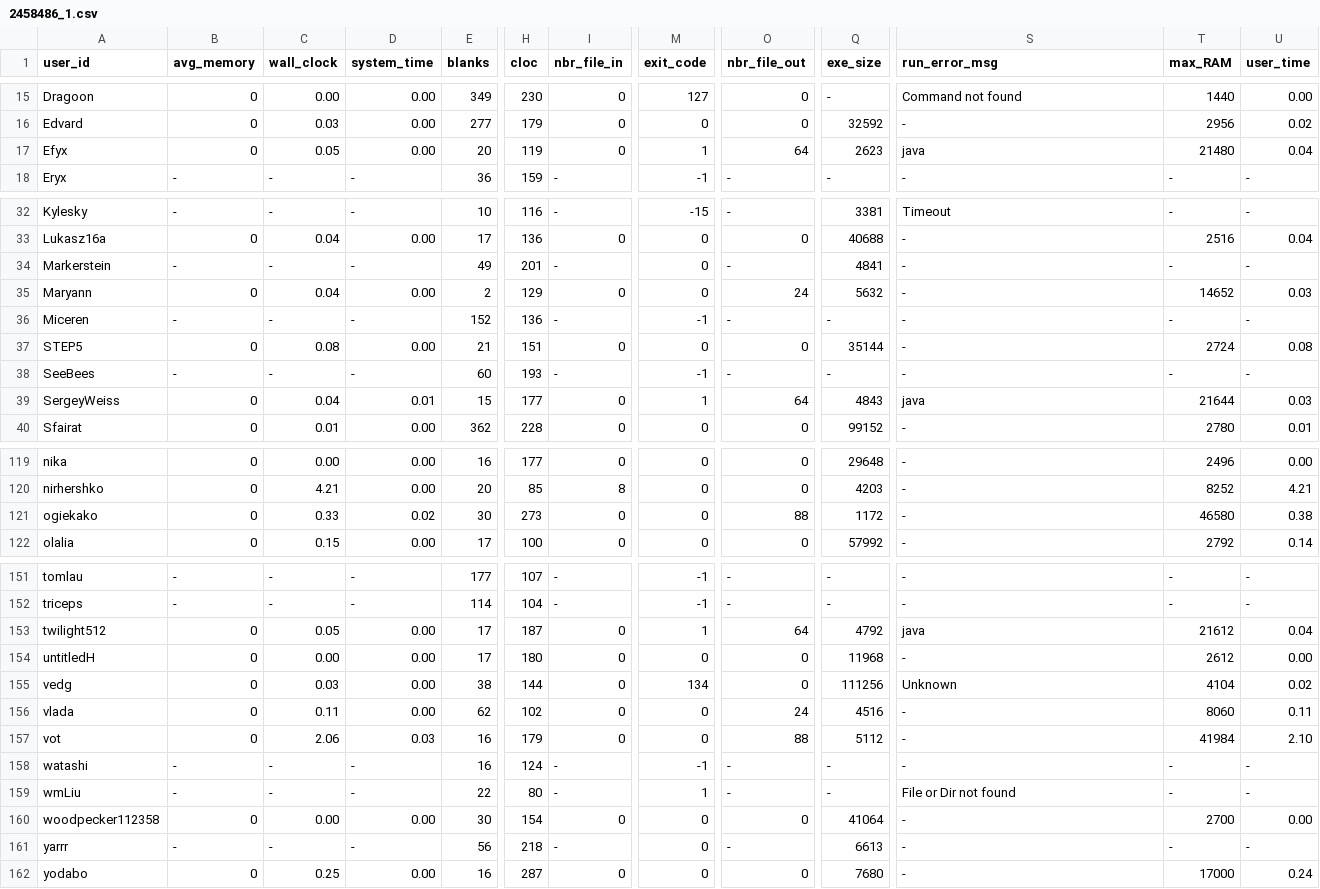
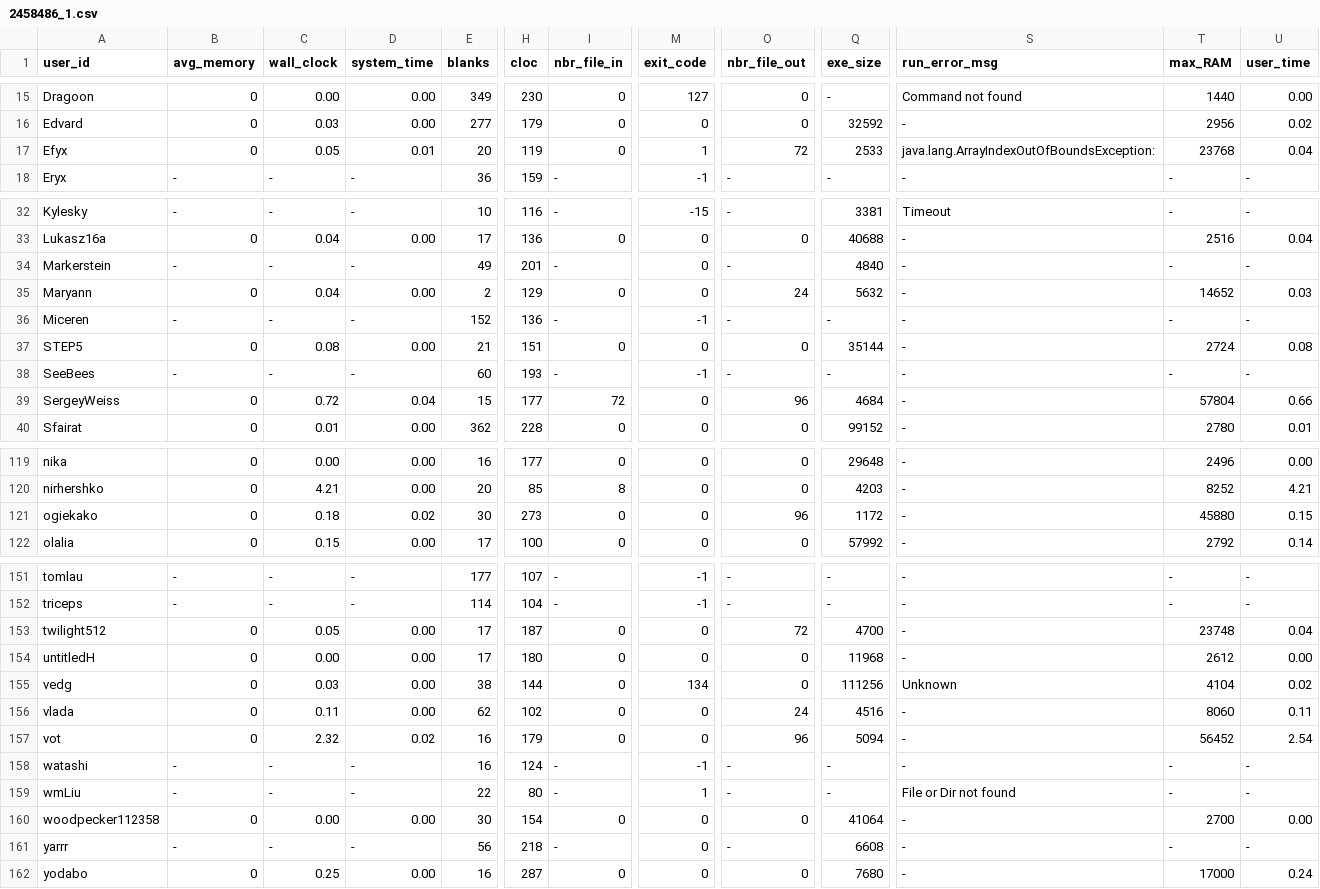
Before and after one commit to emmawestman/GCJ-backup, a CSV file: 2458486_1.csv, drawn as a sheet; only a part is shown, gaps mark what is left out; the diff covers the shown part only; the diff names each change by its address in the sheet, - before the commit and + after, or states it on an @@ line.

Commit message:
java

```diff
--- a/2458486_1.csv
+++ b/2458486_1.csv
-D17 (system_time): 0.00
+D17 (system_time): 0.01
-O17 (nbr_file_out): 64
+O17 (nbr_file_out): 72
-Q17 (exe_size): 2623
+Q17 (exe_size): 2533
-S17 (run_error_msg): java
+S17 (run_error_msg): java.lang.ArrayIndexOutOfBoundsException:
-T17 (max_RAM): 21480
+T17 (max_RAM): 23768
-Q34 (exe_size): 4841
+Q34 (exe_size): 4840
-C39 (wall_clock): 0.04
+C39 (wall_clock): 0.72
-D39 (system_time): 0.01
+D39 (system_time): 0.04
-I39 (nbr_file_in): 0
+I39 (nbr_file_in): 72
-M39 (exit_code): 1
+M39 (exit_code): 0
-O39 (nbr_file_out): 64
+O39 (nbr_file_out): 96
-Q39 (exe_size): 4843
+Q39 (exe_size): 4684
-S39 (run_error_msg): java
+S39 (run_error_msg): -
-T39 (max_RAM): 21644
+T39 (max_RAM): 57804
-U39 (user_time): 0.03
+U39 (user_time): 0.66
-C121 (wall_clock): 0.33
+C121 (wall_clock): 0.18
-O121 (nbr_file_out): 88
+O121 (nbr_file_out): 96
-T121 (max_RAM): 46580
+T121 (max_RAM): 45880
-U121 (user_time): 0.38
+U121 (user_time): 0.15
-M153 (exit_code): 1
+M153 (exit_code): 0
-O153 (nbr_file_out): 64
+O153 (nbr_file_out): 72
-Q153 (exe_size): 4792
+Q153 (exe_size): 4700
-S153 (run_error_msg): java
+S153 (run_error_msg): -
-T153 (max_RAM): 21612
+T153 (max_RAM): 23748
-C157 (wall_clock): 2.06
+C157 (wall_clock): 2.32
-D157 (system_time): 0.03
+D157 (system_time): 0.02
-O157 (nbr_file_out): 88
+O157 (nbr_file_out): 96
-Q157 (exe_size): 5112
+Q157 (exe_size): 5094
-T157 (max_RAM): 41984
+T157 (max_RAM): 56452
-U157 (user_time): 2.10
+U157 (user_time): 2.54
-Q161 (exe_size): 6613
+Q161 (exe_size): 6608
```
Also changed, not shown: 70 edited cells elsewhere in this file.
